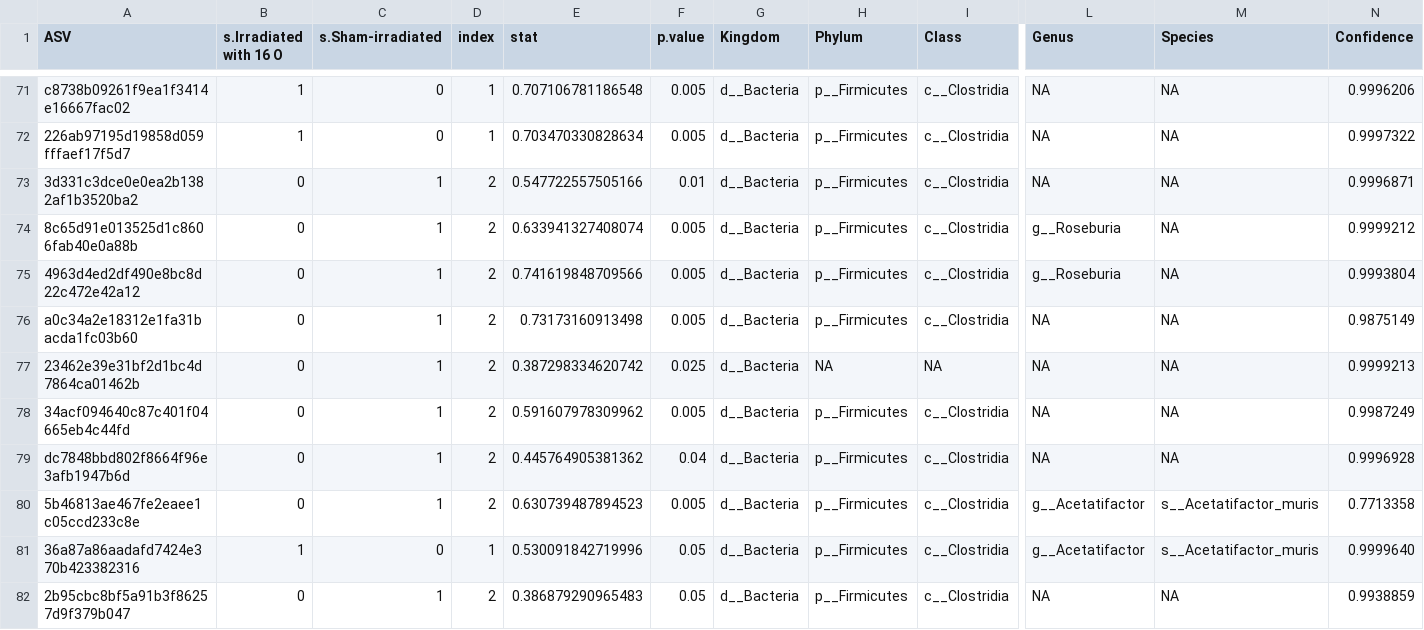
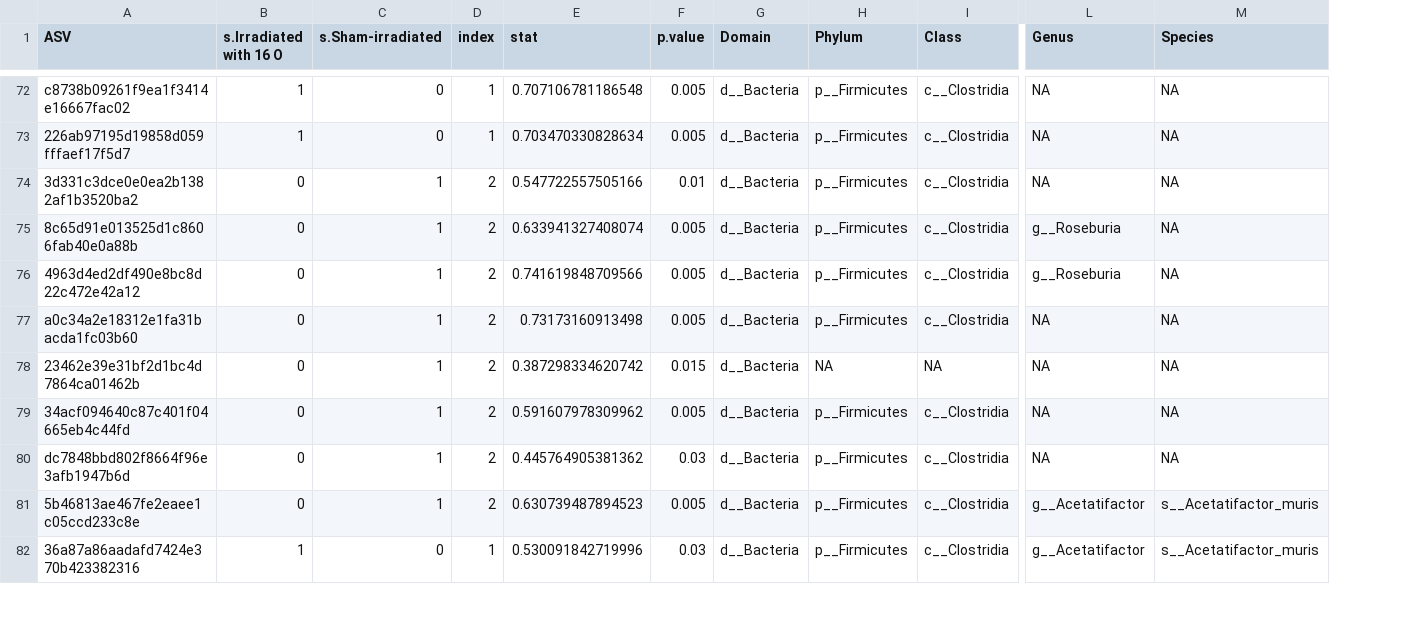
Before and after one commit to ljt629ubc/MICB475_24W1_Team_14, a CSV file: Radlab_R_outputs/filtered_radlab_isa.csv, drawn as a sheet; only a part is shown, gaps mark what is left out; removed rows and columns are numbered as before the commit, all else as after; rows hold the shown columns only; the diff covers the shown part only; the diff names each change by its address in the sheet, - before the commit and + after, or states it on an @@ line.

```diff
--- a/Radlab_R_outputs/filtered_radlab_isa.csv
+++ b/Radlab_R_outputs/filtered_radlab_isa.csv
-column N (Confidence), rows 71-81: 0.9996206 | 0.9997322 | 0.9996871 | 0.9999212 | 0.9993804 | 0.9875149 | 0.9999213 | 0.9987249 | 0.9996928 | 0.7713358 | 0.9999640
-G1: Kingdom
+G1: Domain
-F78 (p.value): 0.025
+F78 (p.value): 0.015
-F80 (p.value): 0.04
+F80 (p.value): 0.03
-F82 (p.value): 0.05
+F82 (p.value): 0.03
-row 82: 2b95cbc8bf5a91b3f86257d9f379b047 | 0 | 1 | 2 | 0.386879290965483 | 0.05 | d__Bacteria | p__Firmicutes | c__Clostridia | NA | NA | 0.9938859
```
Also changed, not shown: 4 added rows, 3 removed rows and 33 edited cells elsewhere in this file.
